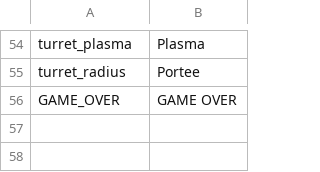
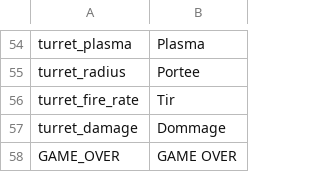
Before and after one commit to tom-bourjala/ISEN-ALG-TLE, a CSV file: Build/assets/localisation/fr_CA.csv, drawn as a sheet; only a part is shown, gaps mark what is left out.

```diff
--- a/Build/assets/localisation/fr_CA.csv
+++ b/Build/assets/localisation/fr_CA.csv
@@ -55,2 +55,4 @@ turret_plasma;Plasma
 turret_radius;Portee
+turret_fire_rate;Tir
+turret_damage;Dommage
 GAME_OVER; GAME OVER
```
Also changed, not shown: Build/assets/localisation/en_US.csv, Build/assets/localisation/fr_FR.csv, 1 other file.
